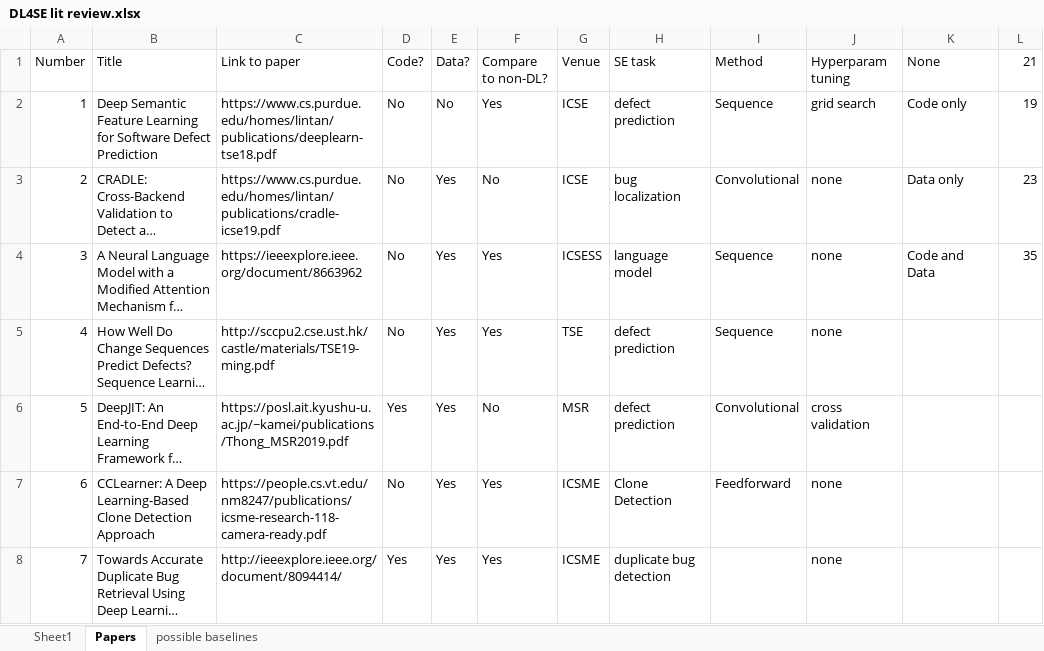
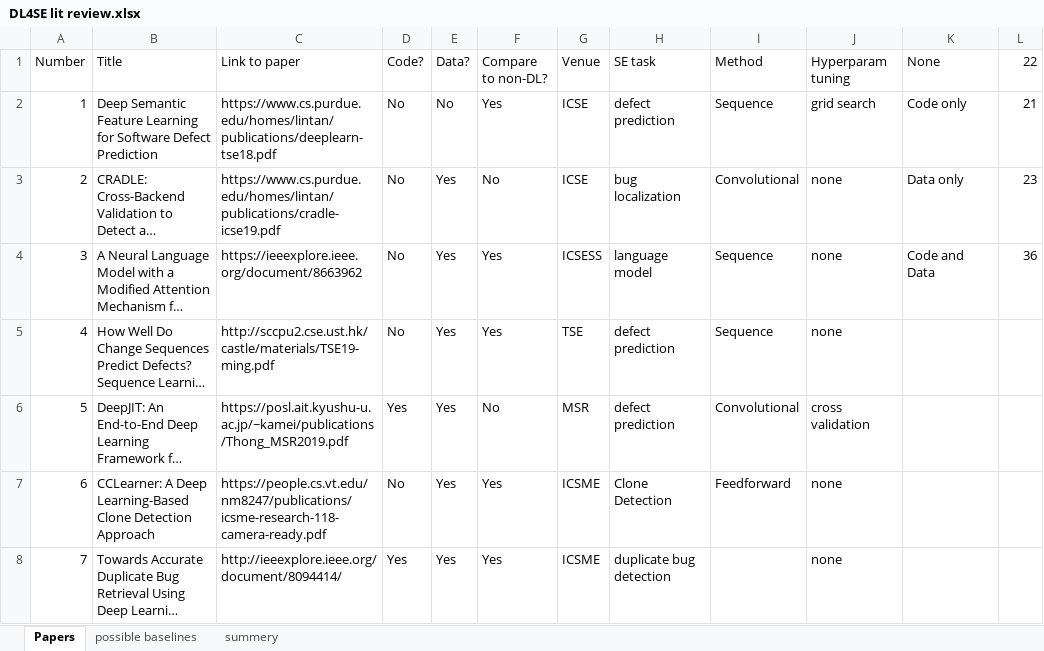
Before and after one commit to yrahul3910/dl4se, an Excel workbook: lit-review/DL4SE lit review.xlsx, sheet Papers, drawn as a sheet; only a part is shown; long unchanged cells end in …; values as stored, in another font and other column widths than the file's, no cell formats; charts and pictures not drawn; the diff covers the shown part only; the diff names each change by its address in the sheet, - before the commit and + after, or states it on an @@ line.

```diff
--- a/lit-review/DL4SE lit review.xlsx (sheet Papers)
+++ b/lit-review/DL4SE lit review.xlsx (sheet Papers)
-sheet tab: Sheet1
+sheet tab: summery
-L1: 21
+L1: 22
-L2 (22): 19
+L2 (22): 21
-L4 (22): 35
+L4 (22): 36
```
Also changed, not shown: 5 added rows and 4 edited cells elsewhere in this sheet, cell formats, charts or pictures, lit-review/dl4se.xlsx, 16 other files.
